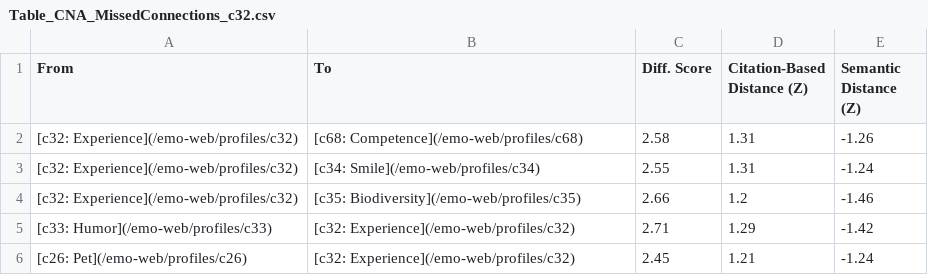
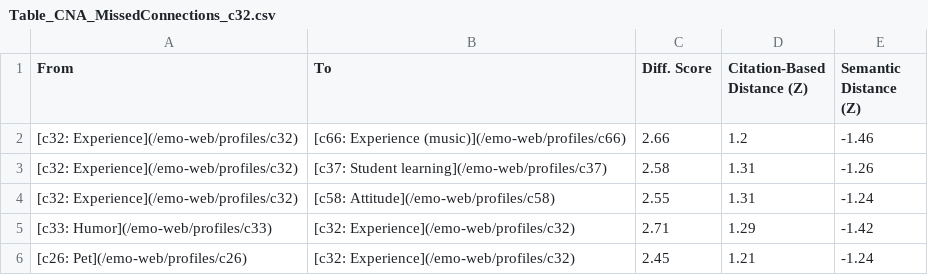
Before and after one commit to ABS-Lab/affect-net, a CSV file: _data/Table_CNA_MissedConnections_c32.csv, drawn as a sheet.

```diff
--- a/_data/Table_CNA_MissedConnections_c32.csv
+++ b/_data/Table_CNA_MissedConnections_c32.csv
@@ -1,5 +1,5 @@
 From,To,Diff. Score,Citation-Based Distance (Z), Semantic Distance (Z)
-[c32: Experience](/emo-web/profiles/c32),[c68: Competence](/emo-web/profiles/c68),2.58,1.31,-1.26
-[c32: Experience](/emo-web/profiles/c32),[c34: Smile](/emo-web/profiles/c34),2.55,1.31,-1.24
-[c32: Experience](/emo-web/profiles/c32),[c35: Biodiversity](/emo-web/profiles/c35),2.66,1.2,-1.46
+[c32: Experience](/emo-web/profiles/c32),[c66: Experience (music)](/emo-web/profiles/c66),2.66,1.2,-1.46
+[c32: Experience](/emo-web/profiles/c32),[c37: Student learning](/emo-web/profiles/c37),2.58,1.31,-1.26
+[c32: Experience](/emo-web/profiles/c32),[c58: Attitude](/emo-web/profiles/c58),2.55,1.31,-1.24
 [c33: Humor](/emo-web/profiles/c33),[c32: Experience](/emo-web/profiles/c32),2.71,1.29,-1.42
```
Also changed, not shown: _data/Table_CNA_MissedConnections_c16.csv, _data/Table_CNA_MissedConnections_c25.csv, 39 other files.
